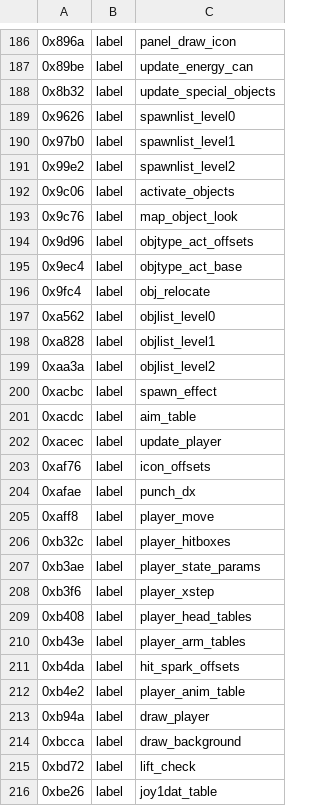
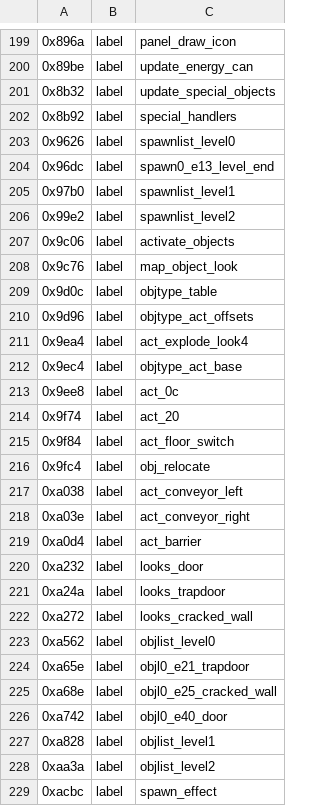
Before and after one commit to rgmgbr/robocop2-msxport, a TSV file: analysis/ghidra_seeds.tsv, drawn as a sheet; only a part is shown, gaps mark what is left out; the shorter side is filled out with more unchanged rows; the diff covers the shown part only.

```diff
--- a/analysis/ghidra_seeds.tsv
+++ b/analysis/ghidra_seeds.tsv
@@ -188,3 +201,5 @@
 0x8b32	label	update_special_objects
+0x8b92	label	special_handlers
 0x9626	label	spawnlist_level0
+0x96dc	label	spawn0_e13_level_end
 0x97b0	label	spawnlist_level1
@@ -193,6 +208,20 @@
 0x9c76	label	map_object_look
+0x9d0c	label	objtype_table
 0x9d96	label	objtype_act_offsets
+0x9ea4	label	act_explode_look4
 0x9ec4	label	objtype_act_base
+0x9ee8	label	act_0c
+0x9f74	label	act_20
+0x9f84	label	act_floor_switch
 0x9fc4	label	obj_relocate
+0xa038	label	act_conveyor_left
+0xa03e	label	act_conveyor_right
+0xa0d4	label	act_barrier
+0xa232	label	looks_door
+0xa24a	label	looks_trapdoor
+0xa272	label	looks_cracked_wall
 0xa562	label	objlist_level0
+0xa65e	label	objl0_e21_trapdoor
+0xa68e	label	objl0_e25_cracked_wall
+0xa742	label	objl0_e40_door
 0xa828	label	objlist_level1
```
Also changed, not shown: 26 added rows and 2 edited cells elsewhere in this file, analysis/amiga_ram.tsv, 37 other files.
